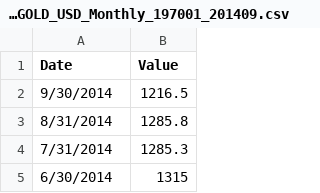
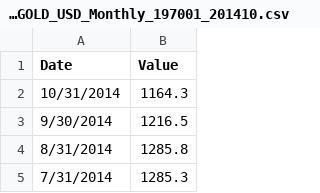
Before and after one commit to Sree-vathsan/CSE591-Data-Science-Project, a CSV file: baselineModel/WGC-GOLD_USD_Monthly_197001_201410.csv (was baselineModel/WGC-GOLD_USD_Monthly_197001_201409.csv), drawn as a sheet; only a part is shown; the shorter side is filled out with more unchanged rows; the diff names each change by its address in the sheet, - before the commit and + after, or states it on an @@ line.

Commit message:
baselineModel - add Oct gold price to csv

```diff
--- a/baselineModel/WGC-GOLD_USD_Monthly_197001_201409.csv
+++ b/baselineModel/WGC-GOLD_USD_Monthly_197001_201410.csv
+row 2: 10/31/2014 | 1164.3
```
